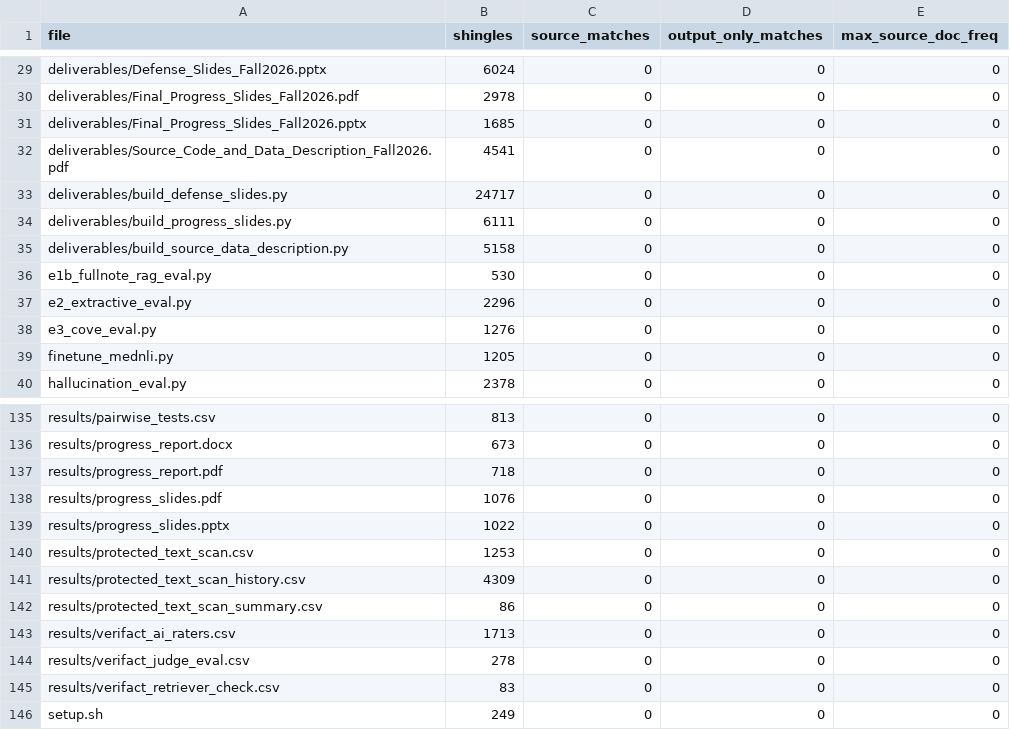
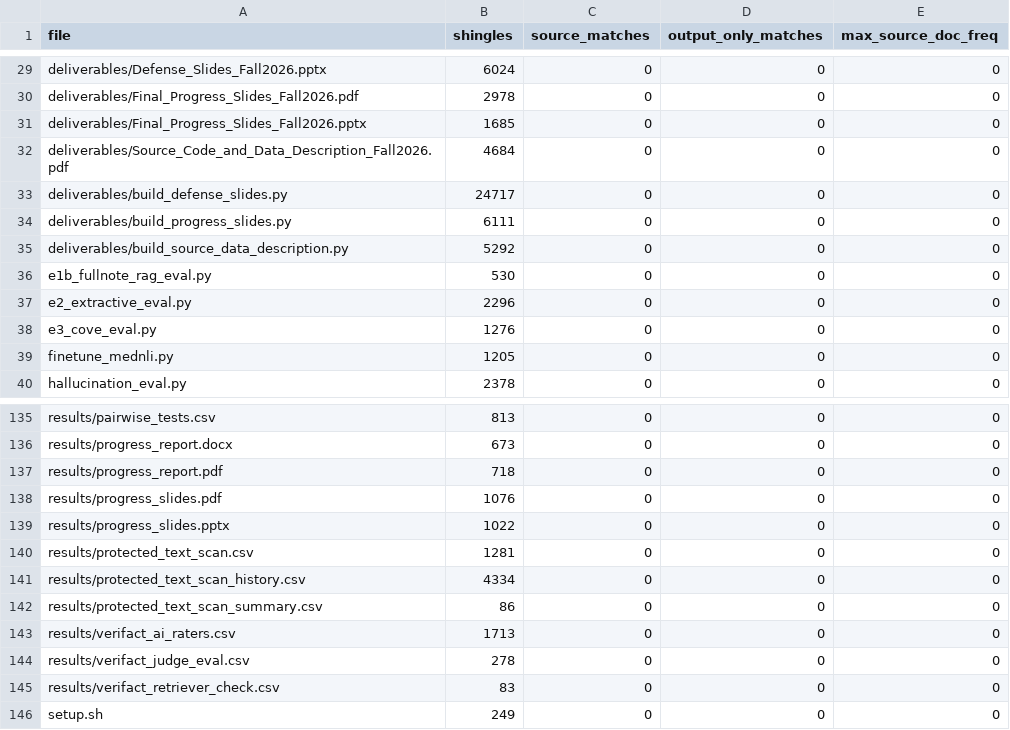
Before and after one commit to slay-a/medical-hallucination-eval, a CSV file: results/protected_text_scan.csv, drawn as a sheet; only a part is shown, gaps mark what is left out.

```diff
--- a/results/protected_text_scan.csv
+++ b/results/protected_text_scan.csv
@@ -31,6 +31,6 @@ deliverables/Final_Progress_Slides_Fall2026.pdf,2978,0,0,0
 deliverables/Final_Progress_Slides_Fall2026.pptx,1685,0,0,0
-deliverables/Source_Code_and_Data_Description_Fall2026.pdf,4541,0,0,0
+deliverables/Source_Code_and_Data_Description_Fall2026.pdf,4684,0,0,0
 deliverables/build_defense_slides.py,24717,0,0,0
 deliverables/build_progress_slides.py,6111,0,0,0
-deliverables/build_source_data_description.py,5158,0,0,0
+deliverables/build_source_data_description.py,5292,0,0,0
 e1b_fullnote_rag_eval.py,530,0,0,0
@@ -139,4 +139,4 @@ results/progress_slides.pdf,1076,0,0,0
 results/progress_slides.pptx,1022,0,0,0
-results/protected_text_scan.csv,1253,0,0,0
-results/protected_text_scan_history.csv,4309,0,0,0
+results/protected_text_scan.csv,1281,0,0,0
+results/protected_text_scan_history.csv,4334,0,0,0
 results/protected_text_scan_summary.csv,86,0,0,0
```
Also changed, not shown: results/protected_text_scan_history.csv, results/protected_text_scan_summary.csv.
